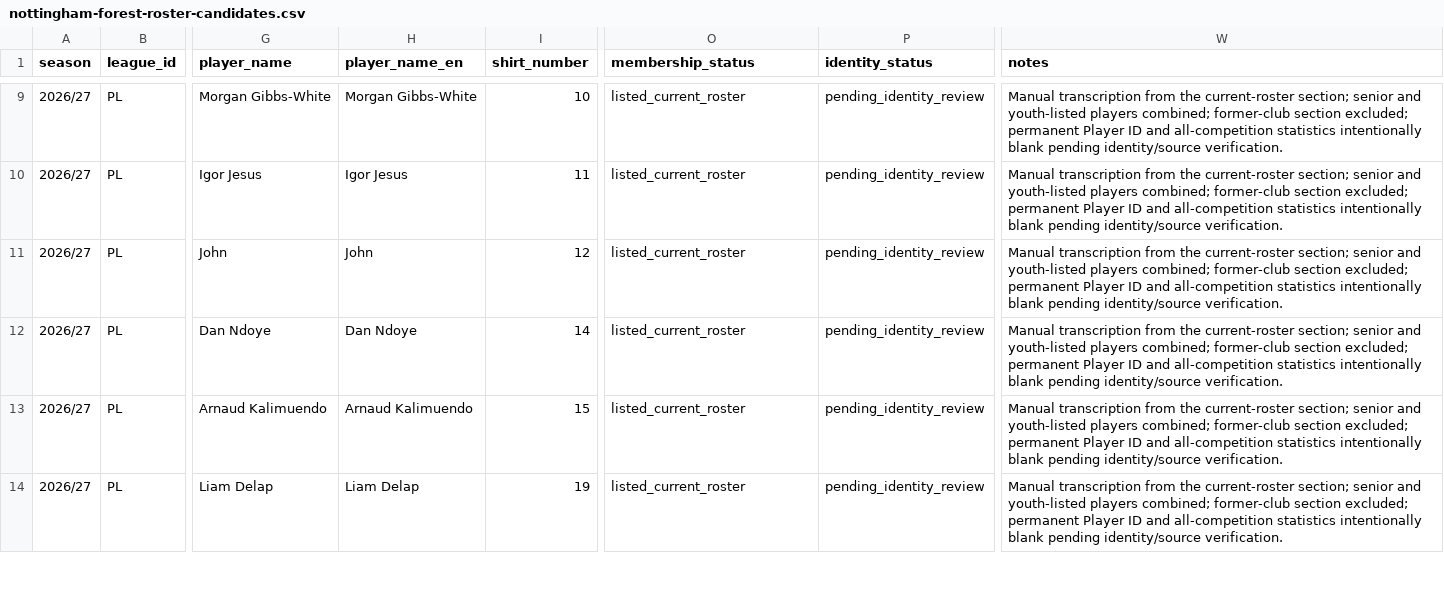
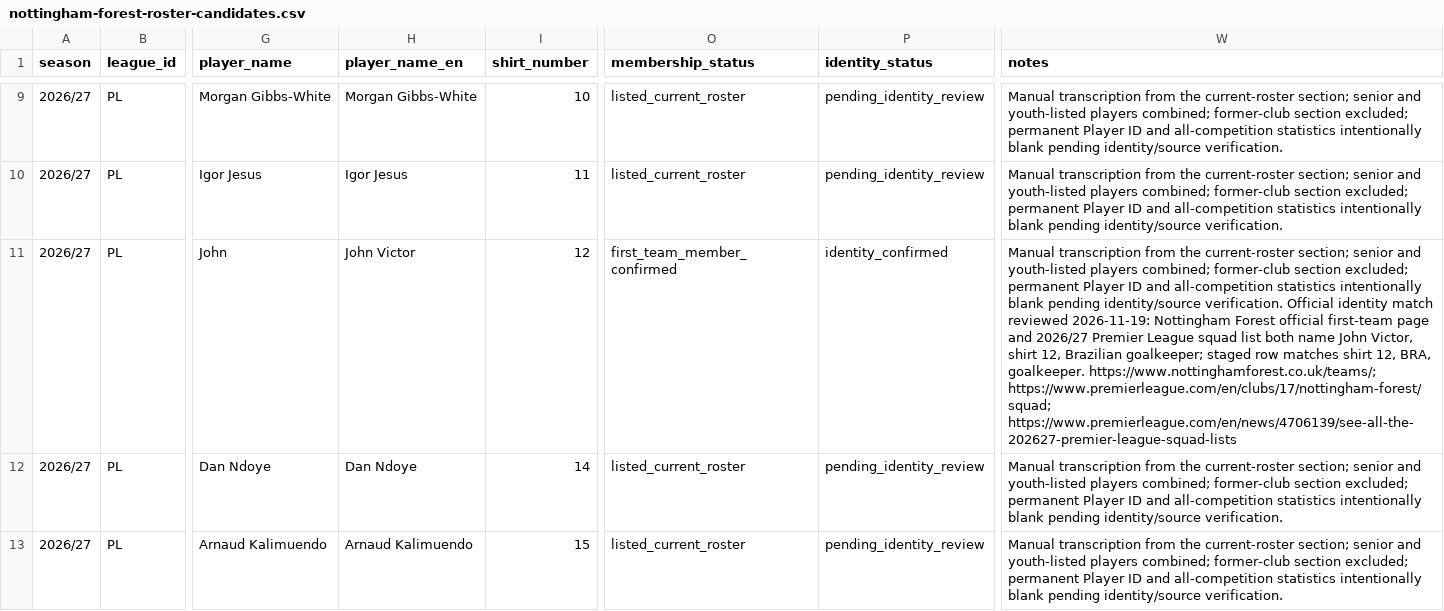
Before and after one commit to bazaku22/Project-Football-time, a CSV file: data/intake/2026-27/PL/nottingham-forest-roster-candidates.csv, drawn as a sheet; only a part is shown, gaps mark what is left out; the shorter side is filled out with more unchanged rows; the diff names each change by its address in the sheet, - before the commit and + after, or states it on an @@ line.

Commit message:
data: reconcile Forest John as John Victor

```diff
--- a/data/intake/2026-27/PL/nottingham-forest-roster-candidates.csv
+++ b/data/intake/2026-27/PL/nottingham-forest-roster-candidates.csv
-H11 (player_name_en): John
+H11 (player_name_en): John Victor
-O11 (membership_status): listed_current_roster
+O11 (membership_status): first_team_member_confirmed
-P11 (identity_status): pending_identity_review
+P11 (identity_status): identity_confirmed
-W11 (notes): …identity/source verification.
+W11 (notes): …identity/source verification. Official identity match reviewed 2026-11-19: Nottingham Forest official first-team page and 2026/27 Premier League squad list both name John Victor, shirt 12, Brazilian goalkeeper; staged row matches shirt 12, BRA, goalkeeper. https://www.nottinghamforest.co.uk/teams/; https://www.premierleague.com/en/clubs/17/nottingham-forest/squad; https://www.premierleague.com/en/news/4706139/see-all-the-202627-premier-league-squad-lists
```
